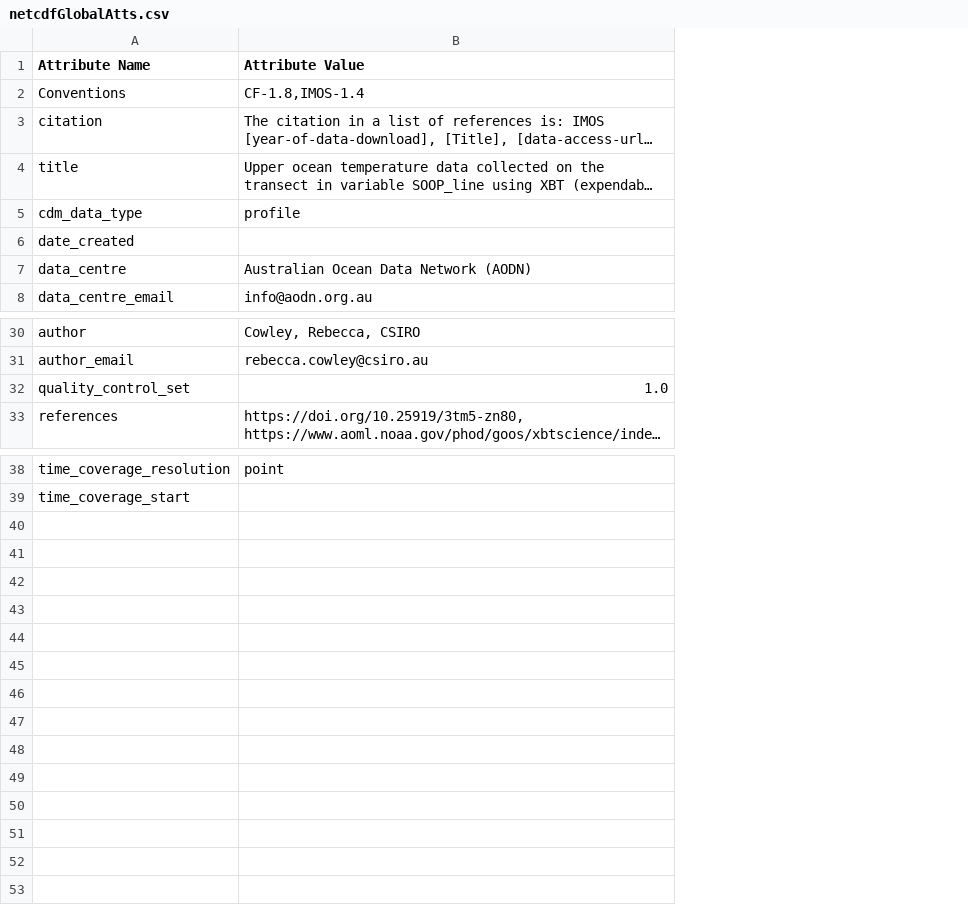
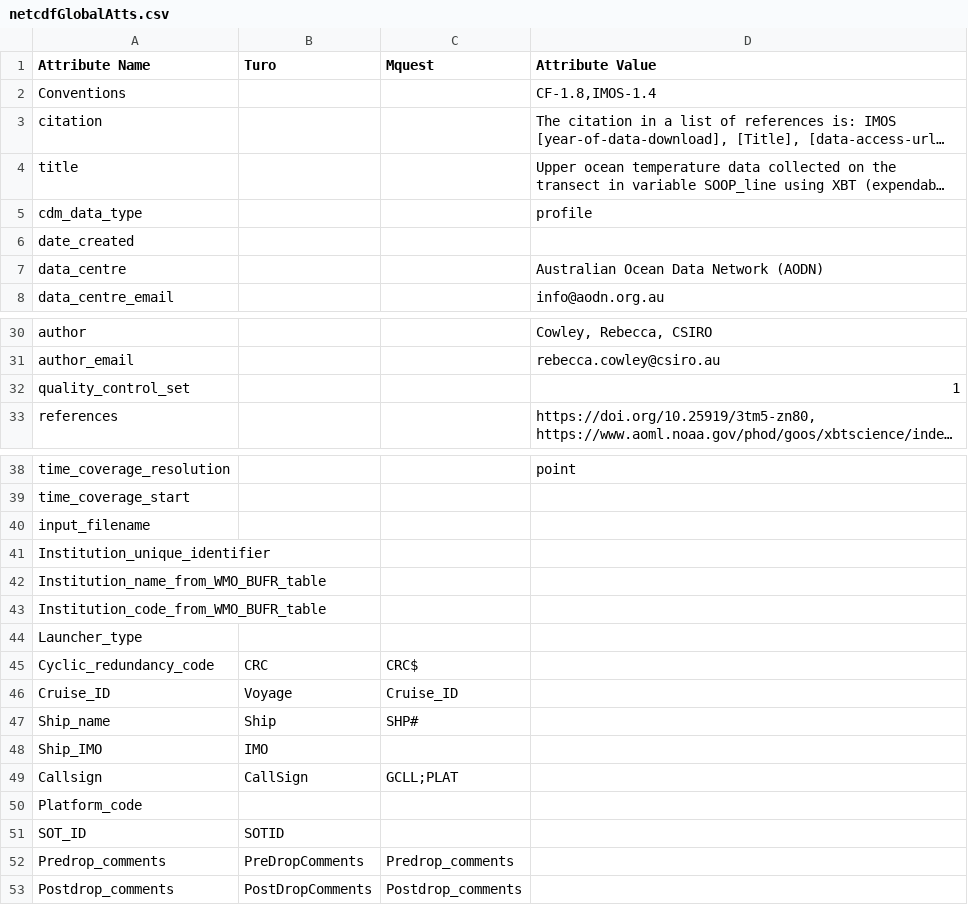
Before and after one commit to BecCowley/data-services, a CSV file: SOOP/SOOP_XBT/DELAYED/netcdfGlobalAtts.csv, drawn as a sheet; only a part is shown, gaps mark what is left out; long unchanged cells end in …; addresses are those after the commit; the diff names each change by its address in the sheet, - before the commit and + after, or states it on an @@ line.

```diff
--- a/SOOP/SOOP_XBT/DELAYED/netcdfGlobalAtts.csv
+++ b/SOOP/SOOP_XBT/DELAYED/netcdfGlobalAtts.csv
+column B (Turo), empty
+column C (Mquest), empty
-D32 (Attribute Value): 1.0
+D32 (Attribute Value): 1
+row 40: input_filename
+row 41: Institution_unique_identifier
+row 42: Institution_name_from_WMO_BUFR_table
+row 43: Institution_code_from_WMO_BUFR_table
+row 44: Launcher_type
+row 45: Cyclic_redundancy_code | CRC | CRC$
+row 46: Cruise_ID | Voyage | Cruise_ID
+row 47: Ship_name | Ship | SHP#
+row 48: Ship_IMO | IMO
+row 49: Callsign | CallSign | GCLL;PLAT
+row 50: Platform_code
+row 51: SOT_ID | SOTID
+row 52: Predrop_comments | PreDropComments | Predrop_comments
+row 53: Postdrop_comments | PostDropComments | Postdrop_comments
```
Also changed, not shown: 3 other files.
